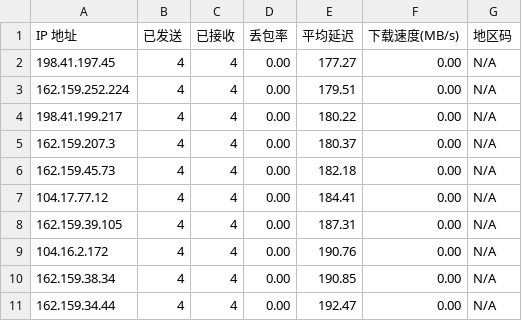
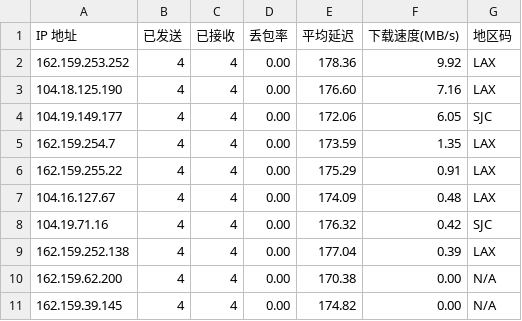
Before and after one commit to sokio-glitch/edgetunnel, a CSV file: result.csv, drawn as a sheet.

Commit message:
Add files via upload

```diff
--- a/result.csv
+++ b/result.csv
@@ -1,11 +1,11 @@
 IP 地址,已发送,已接收,丢包率,平均延迟,下载速度(MB/s),地区码
-198.41.197.45,4,4,0.00,177.27,0.00,N/A
-162.159.252.224,4,4,0.00,179.51,0.00,N/A
-198.41.199.217,4,4,0.00,180.22,0.00,N/A
-162.159.207.3,4,4,0.00,180.37,0.00,N/A
-162.159.45.73,4,4,0.00,182.18,0.00,N/A
-104.17.77.12,4,4,0.00,184.41,0.00,N/A
-162.159.39.105,4,4,0.00,187.31,0.00,N/A
-104.16.2.172,4,4,0.00,190.76,0.00,N/A
-162.159.38.34,4,4,0.00,190.85,0.00,N/A
-162.159.34.44,4,4,0.00,192.47,0.00,N/A
+162.159.253.252,4,4,0.00,178.36,9.92,LAX
+104.18.125.190,4,4,0.00,176.60,7.16,LAX
+104.19.149.177,4,4,0.00,172.06,6.05,SJC
+162.159.254.7,4,4,0.00,173.59,1.35,LAX
+162.159.255.22,4,4,0.00,175.29,0.91,LAX
+104.16.127.67,4,4,0.00,174.09,0.48,LAX
+104.19.71.16,4,4,0.00,176.32,0.42,SJC
+162.159.252.138,4,4,0.00,177.04,0.39,LAX
+162.159.62.200,4,4,0.00,170.38,0.00,N/A
+162.159.39.145,4,4,0.00,174.82,0.00,N/A
```
